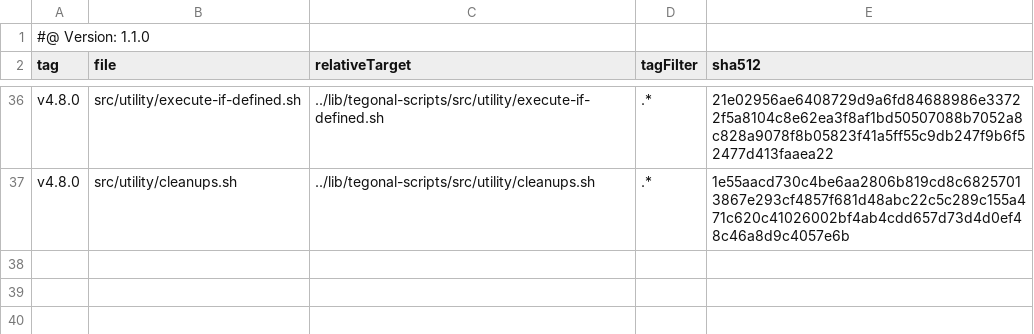
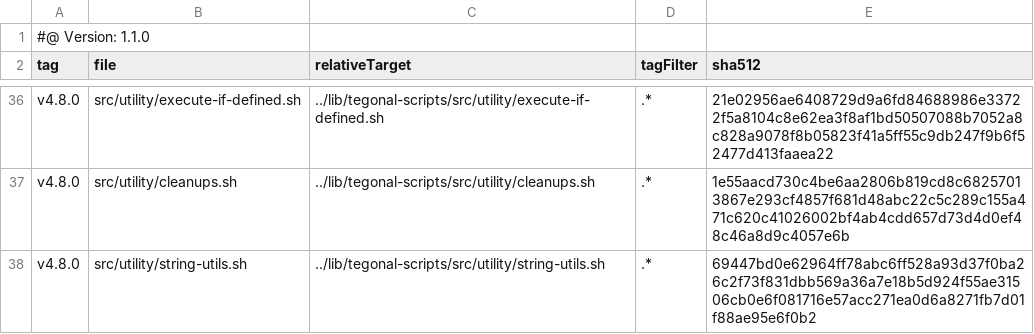
Before and after one commit to tegonal/github-commons, a TSV file: .gt/remotes/tegonal-scripts/pulled.tsv, drawn as a sheet; only a part is shown, gaps mark what is left out; the diff names each change by its address in the sheet, - before the commit and + after, or states it on an @@ line.

Commit message:
fetch string-utils.sh from tegonal-scripts is used by git-utils.sh

```diff
--- a/.gt/remotes/tegonal-scripts/pulled.tsv
+++ b/.gt/remotes/tegonal-scripts/pulled.tsv
+row 38: v4.8.0 | src/utility/string-utils.sh | ../lib/tegonal-scripts/src/utility/string-utils.sh | .* | 69447bd0e62964ff78abc6ff528a93d37f0ba26c2f73f831dbb569a36a7e18b5d924f55ae31506cb0e6f081716e57acc271ea0d6a8271fb7d01f88ae95e6f0b2
```
Also changed, not shown: 1 other file.
